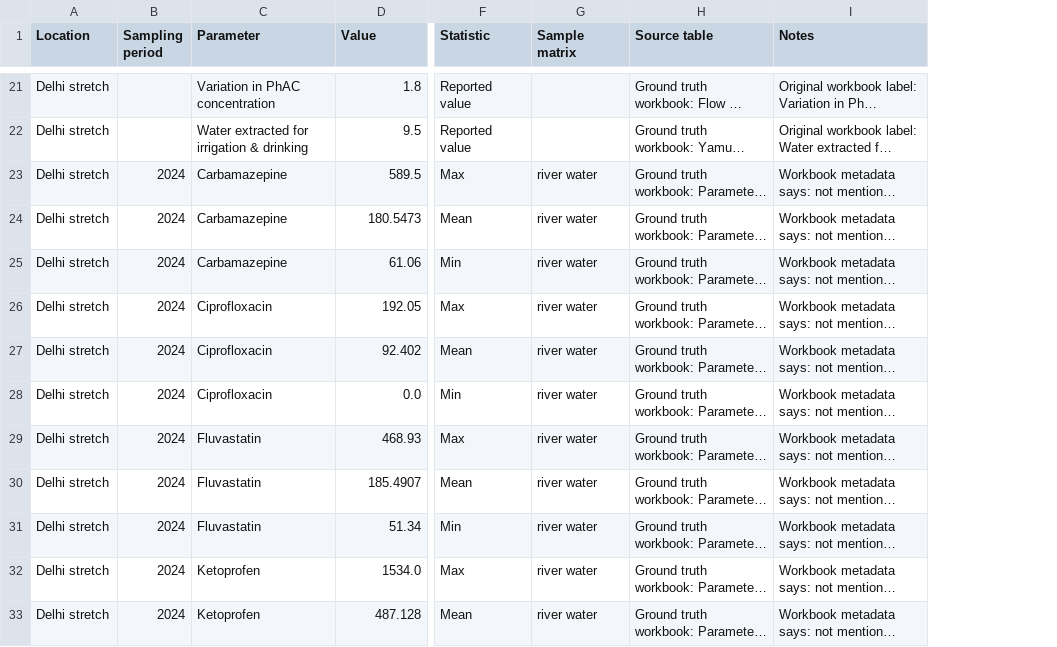
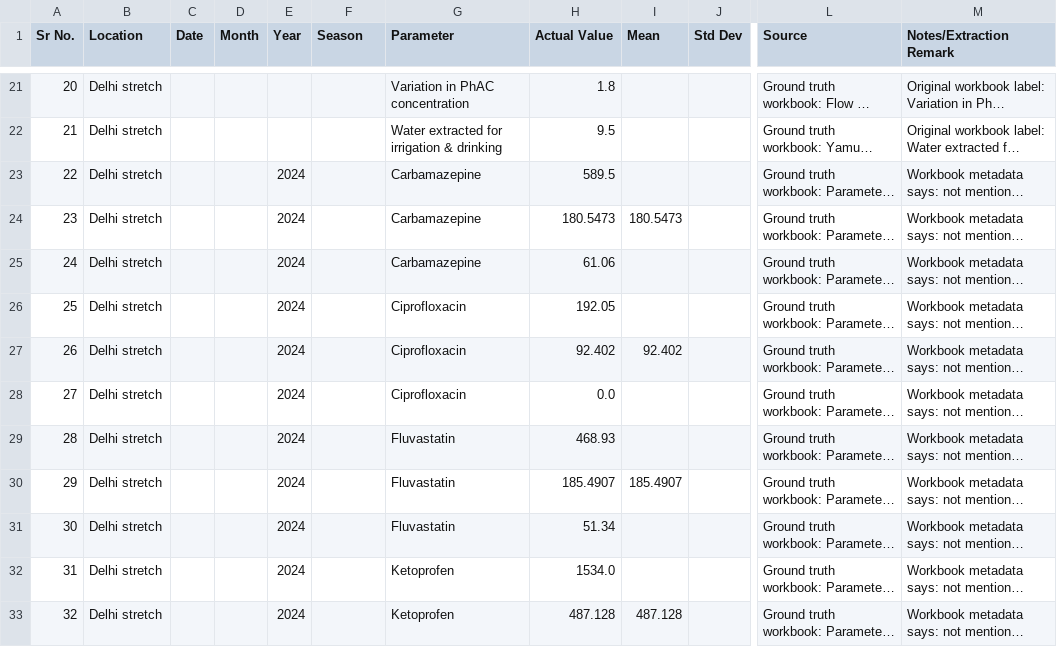
Before and after one commit to YeshaRavani/Water_data_extraction, a CSV file: schema_aligned_ground_truths/alsubih_khan_2024_yamuna_pharmaceuticals/schema_aligned_ground_truth.csv, drawn as a sheet; only a part is shown, gaps mark what is left out; long unchanged cells end in …; removed rows and columns are numbered as before the commit, all else as after; the diff covers the shown part only; the diff names each change by its address in the sheet, - before the commit and + after, or states it on an @@ line.

```diff
--- a/schema_aligned_ground_truths/alsubih_khan_2024_yamuna_pharmaceuticals/schema_aligned_ground_truth.csv
+++ b/schema_aligned_ground_truths/alsubih_khan_2024_yamuna_pharmaceuticals/schema_aligned_ground_truth.csv
+column A (Sr No.), rows 21-33: 20 | 21 | 22 | 23 | 24 | 25 | 26 | 27 | 28 | 29 | 30 | 31 | 32
+column C (Date), empty
+column D (Month), empty
+column E (Year), rows 23-33: all 2024
+column I (Mean), rows 24-33: 180.5473 |  |  | 92.402 |  |  | 185.4907 |  |  | 487.128
+column J (Std Dev), empty
-column F (Statistic), rows 21-33: Reported value | Reported value | Max | Mean | Min | Max | Mean | Min | Max | Mean | Min | Max | Mean
-column G (Sample matrix), rows 23-33: all river water
-F1: Sampling period
+F1: Season
-H1: Value
+H1: Actual Value
-L1: Source table
+L1: Source
-M1: Notes
+M1: Notes/Extraction Remark
-F23:F33 (Season): 2024
+F23:F33 (Season): (empty)
```
Also changed, not shown: 16 edited cells elsewhere in this file, schema_aligned_ground_truths/jaiswal_et_al_2019_yamuna_water_quality/schema_aligned_ground_truth.csv, schema_aligned_ground_truths/parween_et_al_2017_yamuna_pollution/schema_aligned_ground_truth.csv, 11 other files.
